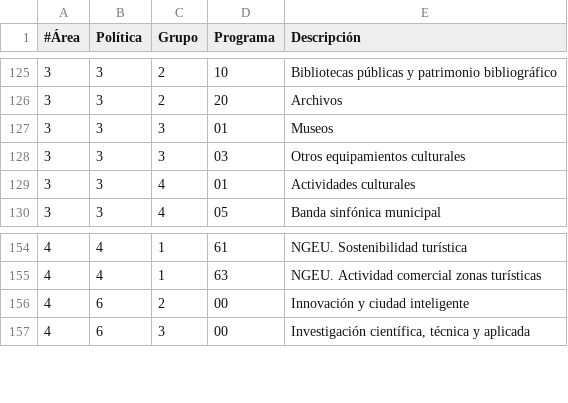
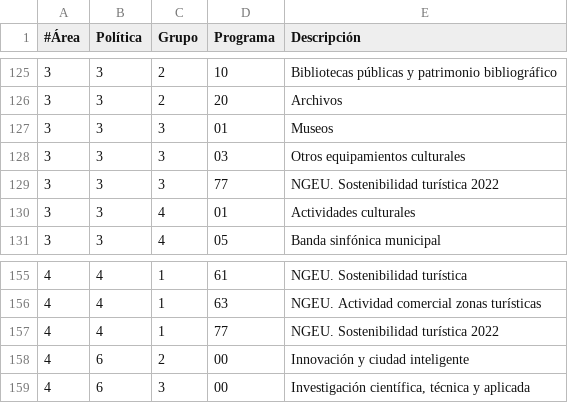
Before and after one commit to TransparenciaMadrid/presupuesto-madrid, a CSV file: data/es/areas_funcionales.csv, drawn as a sheet; only a part is shown, gaps mark what is left out.

Commit message:
add NGEU. Sostenibilidad turística 2022

```diff
--- a/data/es/areas_funcionales.csv
+++ b/data/es/areas_funcionales.csv
@@ -128,2 +128,3 @@
 3;3;3;03;Otros equipamientos culturales
+3;3;3;77;NGEU. Sostenibilidad turística 2022
 3;3;4;01;Actividades culturales
@@ -155,2 +156,3 @@
 4;4;1;63;NGEU. Actividad comercial zonas turísticas
+4;4;1;77;NGEU. Sostenibilidad turística 2022
 4;6;2;00;Innovación y ciudad inteligente
```
Also changed, not shown: 1 other file.
